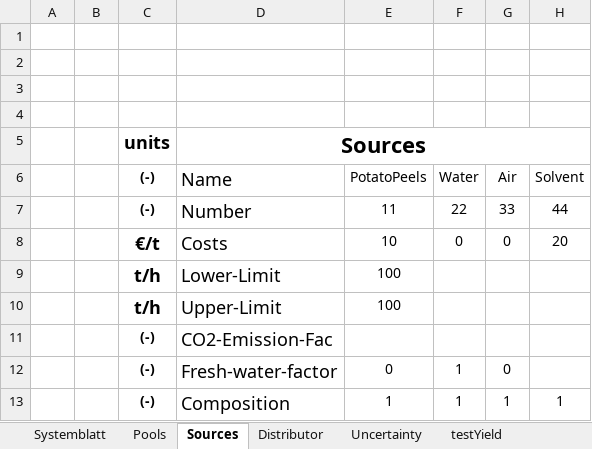
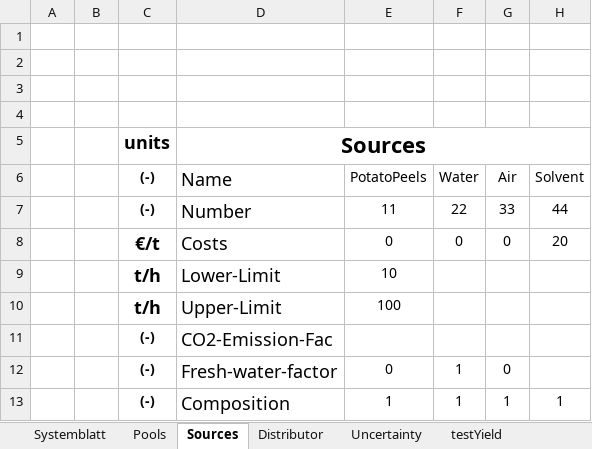
Before and after one commit to llvdrhau/OUTDOOR_USC, an Excel workbook: examples/Test_small_AgriLoop.xlsm, sheet Sources, drawn as a sheet; only a part is shown; values as stored, in another font and other column widths than the file's, no borders; the diff names each change by its address in the sheet, - before the commit and + after, or states it on an @@ line.

```diff
--- a/examples/Test_small_AgriLoop.xlsm (sheet Sources)
+++ b/examples/Test_small_AgriLoop.xlsm (sheet Sources)
-E8: 10
+E8: 0
-E9: 100
+E9: 10
```
Also changed, not shown: sheet Uncertainty, sheet Pools, sheet Systemblatt, charts or pictures, 27 other files.
